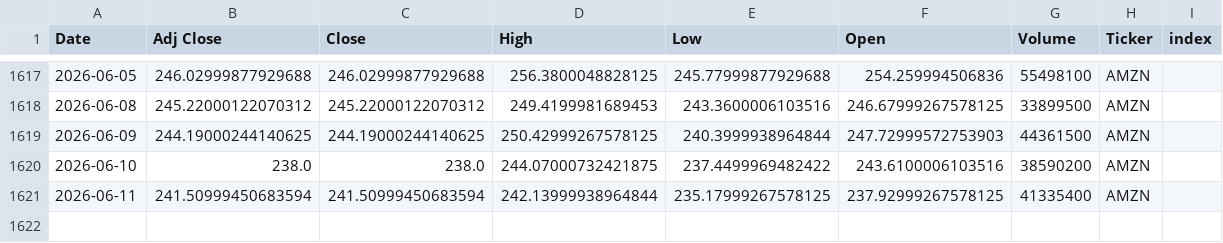
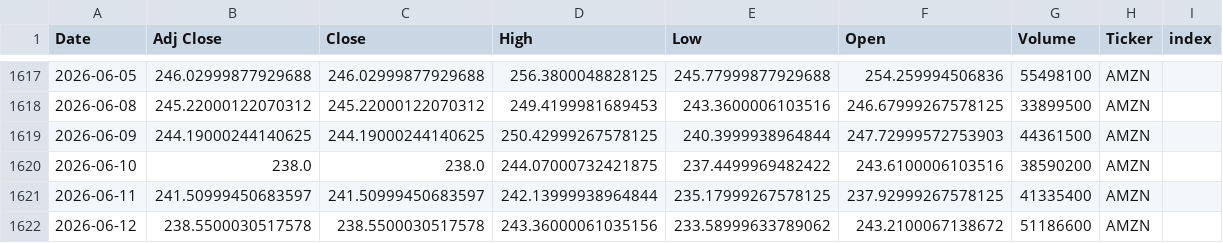
Before and after one commit to Youssef-3Joe/Stock-Market-Analysis, a CSV file: AMZN.csv, drawn as a sheet; only a part is shown, gaps mark what is left out.

```diff
--- a/AMZN.csv
+++ b/AMZN.csv
@@ -1620,2 +1620,3 @@ Date,Adj Close,Close,High,Low,Open,Volume,Ticker,index
 2026-06-10,238.0,238.0,244.07000732421875,237.4499969482422,243.6100006103516,38590200,AMZN,
-2026-06-11,241.50999450683594,241.50999450683594,242.13999938964844,235.17999267578125,237.92999267578125,41335400,AMZN,
+2026-06-11,241.50999450683597,241.50999450683597,242.13999938964844,235.17999267578125,237.92999267578125,41335400,AMZN,
+2026-06-12,238.5500030517578,238.5500030517578,243.36000061035156,233.58999633789062,243.2100067138672,51186600,AMZN,
```
Also changed, not shown: AAPL.csv, MSFT.csv, 5 other files.
